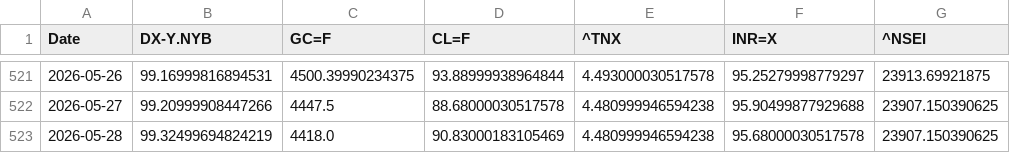
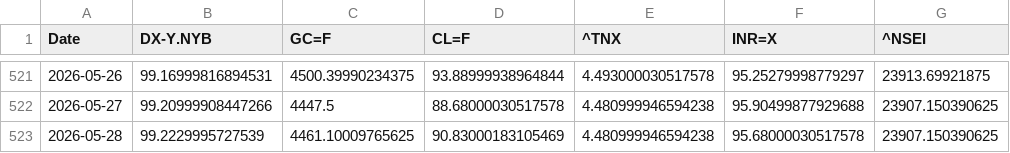
Before and after one commit to rhtjn3-sketch/Stock-Analysis, a CSV file: macro_master.csv, drawn as a sheet; only a part is shown, gaps mark what is left out.

```diff
--- a/macro_master.csv
+++ b/macro_master.csv
@@ -522,2 +522,2 @@ Date,DX-Y.NYB,GC=F,CL=F,^TNX,INR=X,^NSEI
 2026-05-27,99.20999908447266,4447.5,88.68000030517578,4.480999946594238,95.90499877929688,23907.150390625
-2026-05-28,99.32499694824219,4418.0,90.83000183105469,4.480999946594238,95.68000030517578,23907.150390625
+2026-05-28,99.2229995727539,4461.10009765625,90.83000183105469,4.480999946594238,95.68000030517578,23907.150390625
```
Also changed, not shown: nifty_indices_master.csv, world_indices_master.csv, 4 other files.
